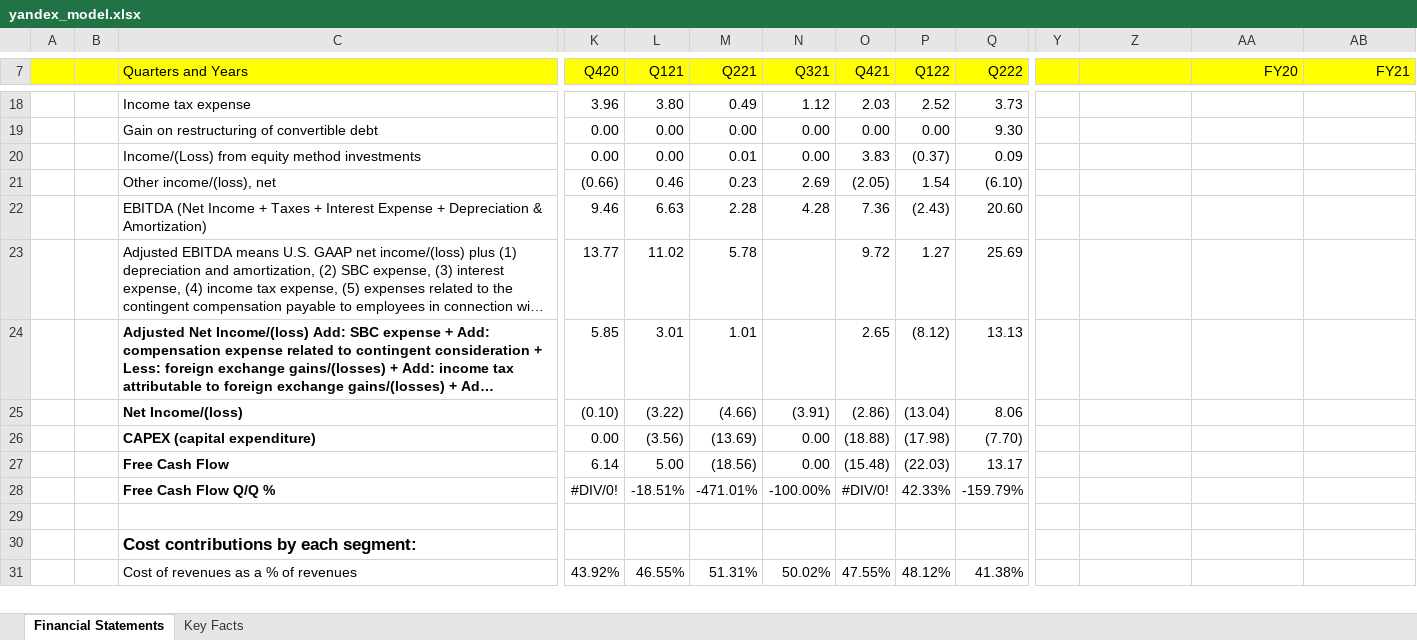
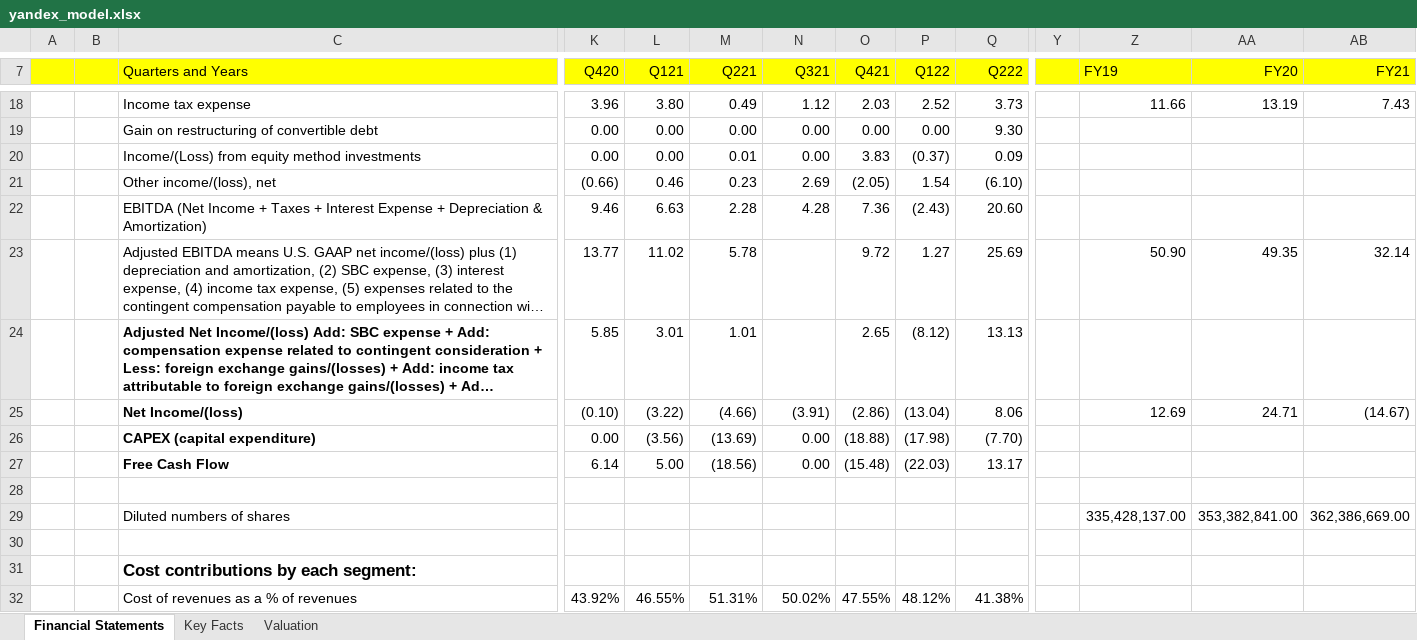
Before and after one commit to nikitaizmailov/stock_models, an Excel workbook: yandex_model.xlsx, sheet Financial Statements, drawn as a sheet; only a part is shown, gaps mark what is left out; long unchanged cells end in …; values as stored, in another font and other column widths than the file's, no borders; rows hold the shown columns only; the diff covers the shown part only; the diff names each change by its address in the sheet, - before the commit and + after, or states it on an @@ line.

Commit message:
Yandex updated valuations + Ozon, Wildberries

```diff
--- a/yandex_model.xlsx (sheet Financial Statements)
+++ b/yandex_model.xlsx (sheet Financial Statements)
+sheet tab: Valuation
-Z7: (empty)
+Z7: FY19
-Z18 (FY19): (empty)
+Z18 (FY19): 11.66
-AA18 (FY20): (empty)
+AA18 (FY20): 13.19
-AB18 (FY21): (empty)
+AB18 (FY21): 7.43
-Z23 (FY19): (empty)
+Z23 (FY19): 50.90
-AA23 (FY20): (empty)
+AA23 (FY20): 49.35
-AB23 (FY21): (empty)
+AB23 (FY21): 32.14
-Z25 (FY19): (empty)
+Z25 (FY19): 12.69
-AA25 (FY20): (empty)
+AA25 (FY20): 24.71
-AB25 (FY21): (empty)
+AB25 (FY21): (14.67)
-row 28:  |  | Free Cash Flow Q/Q % | #DIV/0! | -18.51% | -471.01% | -100.00% | #DIV/0! | 42.33% | -159.79%
+row 28: (empty)
+row 29:  |  | Diluted numbers of shares |  |  |  |  |  |  |  |  | 335,428,137.00 | 353,382,841.00 | 362,386,669.00
```
Also changed, not shown: 33 added rows, 4 removed rows, 118 edited cells and cell formats elsewhere in this sheet, formulas that keep their value.
